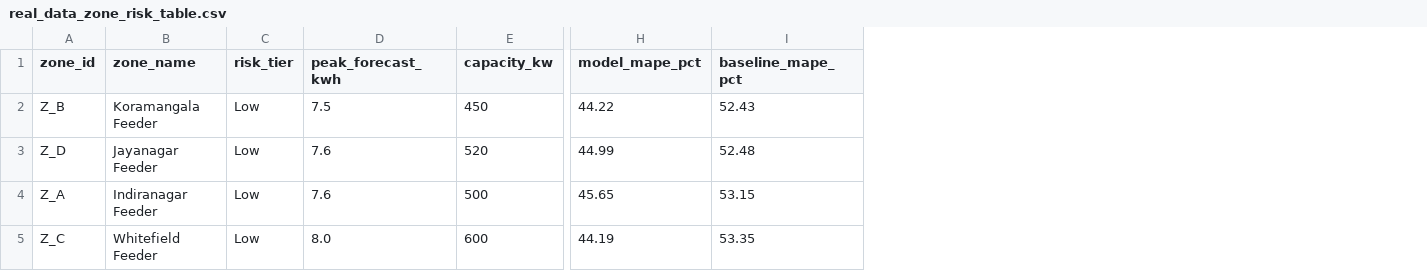
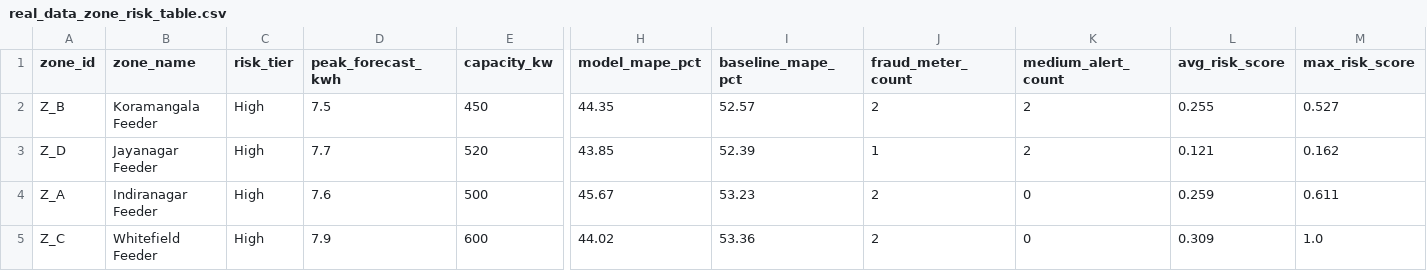
Before and after one commit to JainithisshS/gridrakshak-ai, a CSV file: outputs/real_data_zone_risk_table.csv, drawn as a sheet; only a part is shown, gaps mark what is left out; the diff names each change by its address in the sheet, - before the commit and + after, or states it on an @@ line.

```diff
--- a/outputs/real_data_zone_risk_table.csv
+++ b/outputs/real_data_zone_risk_table.csv
+column J (fraud_meter_count), rows 2-5: 2 | 1 | 2 | 2
+column K (medium_alert_count), rows 2-5: 2 | 2 | 0 | 0
+column L (avg_risk_score), rows 2-5: 0.255 | 0.121 | 0.259 | 0.309
+column M (max_risk_score), rows 2-5: 0.527 | 0.162 | 0.611 | 1.0
-C2:C5 (risk_tier): Low
+C2:C5 (risk_tier): High
-H2 (model_mape_pct): 44.22
+H2 (model_mape_pct): 44.35
-I2 (baseline_mape_pct): 52.43
+I2 (baseline_mape_pct): 52.57
-D3 (peak_forecast_kwh): 7.6
+D3 (peak_forecast_kwh): 7.7
-H3 (model_mape_pct): 44.99
+H3 (model_mape_pct): 43.85
-I3 (baseline_mape_pct): 52.48
+I3 (baseline_mape_pct): 52.39
-H4 (model_mape_pct): 45.65
+H4 (model_mape_pct): 45.67
-I4 (baseline_mape_pct): 53.15
+I4 (baseline_mape_pct): 53.23
-D5 (peak_forecast_kwh): 8.0
+D5 (peak_forecast_kwh): 7.9
-H5 (model_mape_pct): 44.19
+H5 (model_mape_pct): 44.02
-I5 (baseline_mape_pct): 53.35
+I5 (baseline_mape_pct): 53.36
```
Also changed, not shown: outputs/inspection_alerts.csv, outputs/pr_curve.csv, 19 other files.
